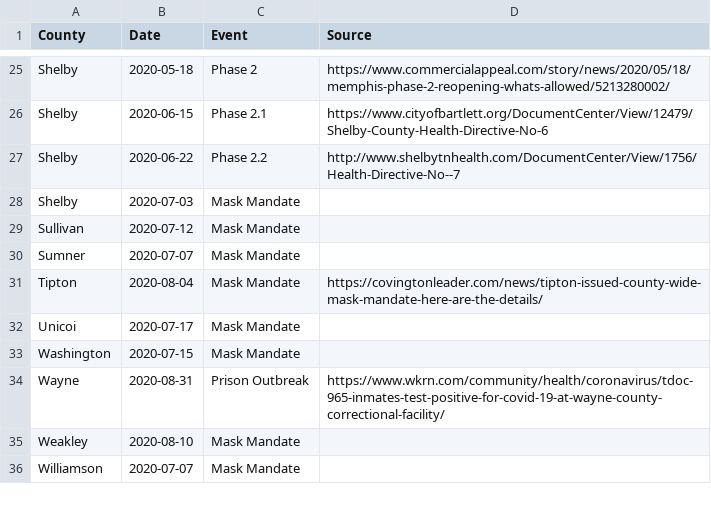
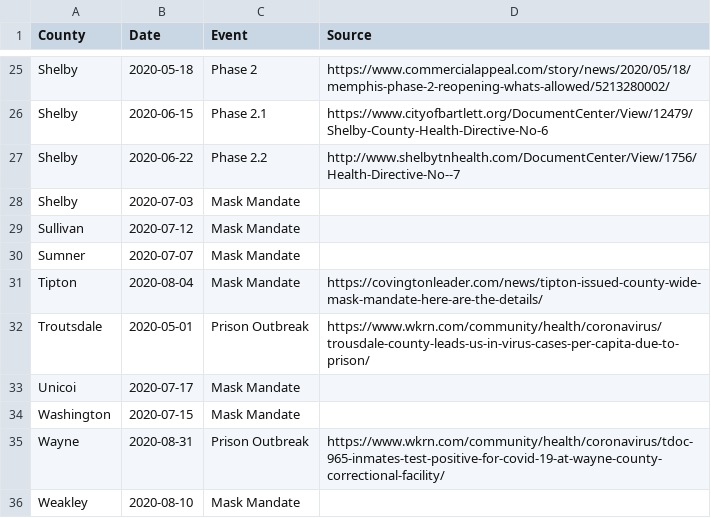
Before and after one commit to VecGS/tn-covid19-data, a CSV file: events.csv, drawn as a sheet; only a part is shown, gaps mark what is left out; the shorter side is filled out with more unchanged rows.

Commit message:
Troutsdale prison.

```diff
--- a/events.csv
+++ b/events.csv
@@ -31,2 +31,3 @@ Sumner,2020-07-07,Mask Mandate,
 Tipton,2020-08-04,Mask Mandate,https://covingtonleader.com/news/tipton-issued-county-wide-mask-mandate-here-are-the-details/
+Troutsdale,2020-05-01,Prison Outbreak,https://www.wkrn.com/community/health/coronavirus/trousdale-county-leads-us-in-virus-cases-per-capita-due-to-prison/
 Unicoi,2020-07-17,Mask Mandate,
```
